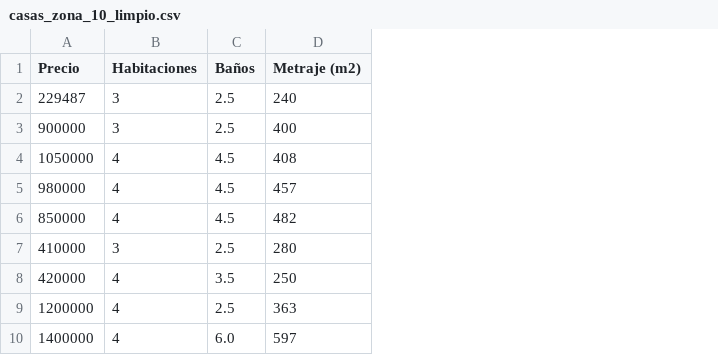
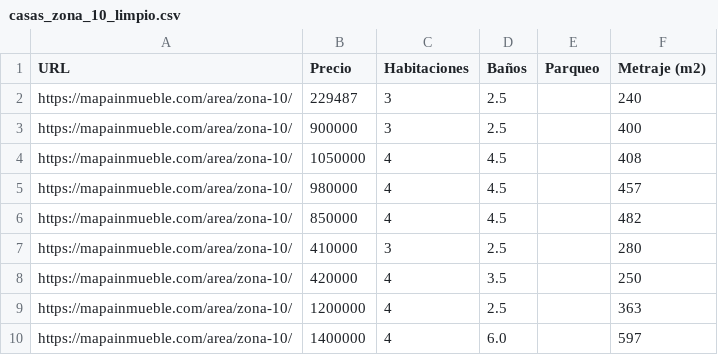
Before and after one commit to LuisVillela/Data-science, a CSV file: P2-Scraping/casas_zona_10_limpio.csv, drawn as a sheet; only a part is shown; the diff names each change by its address in the sheet, - before the commit and + after, or states it on an @@ line.

Commit message:
clean data and LRM
clean data and LR models for each atribute

```diff
--- a/P2-Scraping/casas_zona_10_limpio.csv
+++ b/P2-Scraping/casas_zona_10_limpio.csv
+column A (URL), rows 2-10: all https://mapainmueble.com/area/zona-10/
+column E (Parqueo), empty
```
Also changed, not shown: 8 other files.
